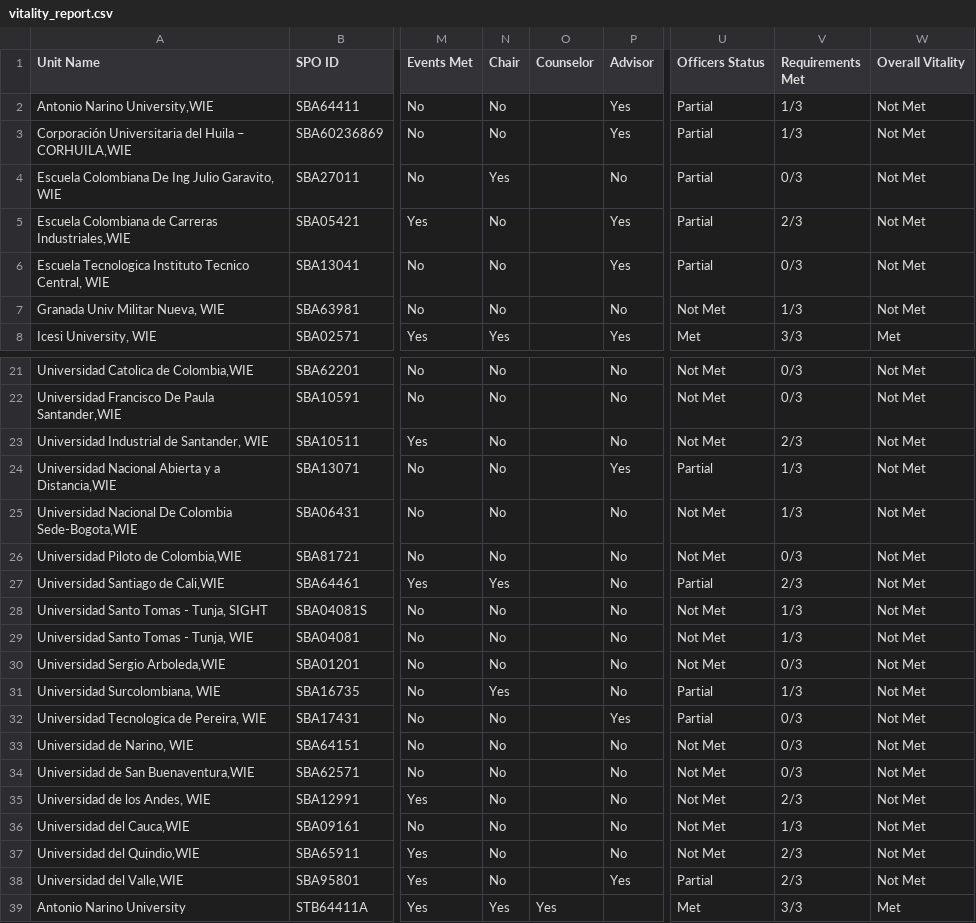
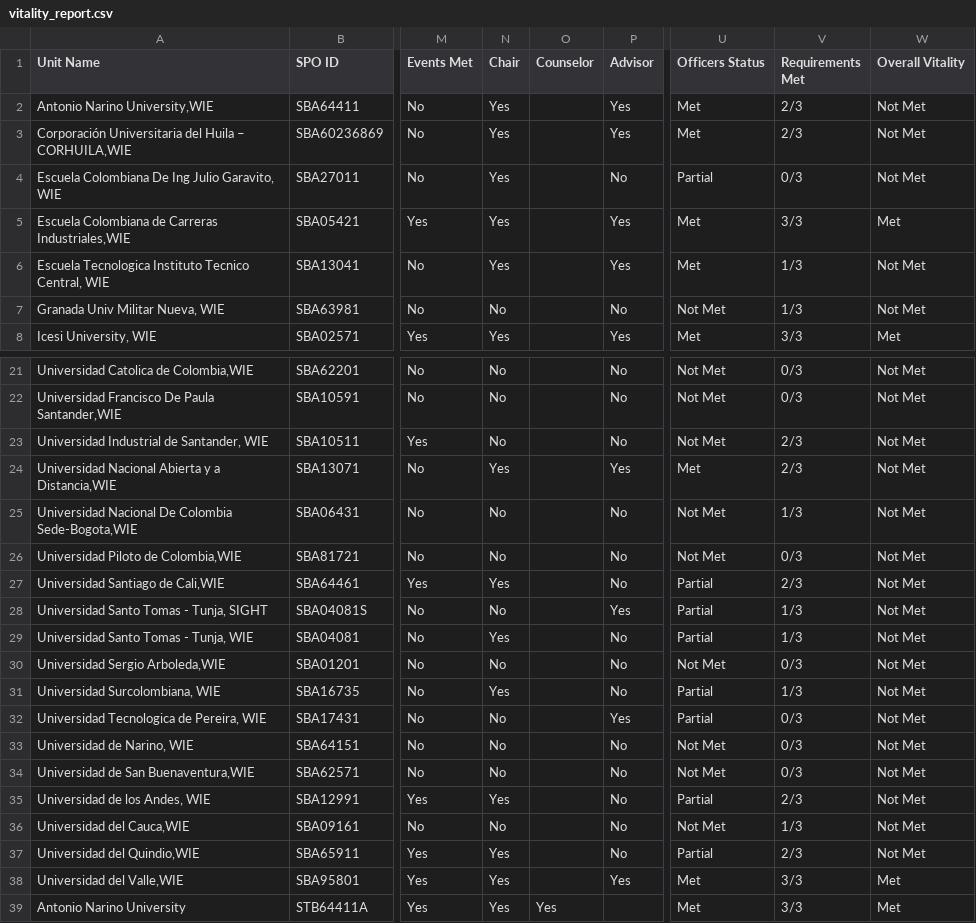
Before and after one commit to Crola1702/st_ou_vitality, a CSV file: vitality_report.csv, drawn as a sheet; only a part is shown, gaps mark what is left out; the diff names each change by its address in the sheet, - before the commit and + after, or states it on an @@ line.

```diff
--- a/vitality_report.csv
+++ b/vitality_report.csv
-N2:N3 (Chair): No
+N2:N3 (Chair): Yes
-U2:U3 (Officers Status): Partial
+U2:U3 (Officers Status): Met
-V2:V3 (Requirements Met): 1/3
+V2:V3 (Requirements Met): 2/3
-N5:N6 (Chair): No
+N5:N6 (Chair): Yes
-U5:U6 (Officers Status): Partial
+U5:U6 (Officers Status): Met
-V5 (Requirements Met): 2/3
+V5 (Requirements Met): 3/3
-W5 (Overall Vitality): Not Met
+W5 (Overall Vitality): Met
-V6 (Requirements Met): 0/3
+V6 (Requirements Met): 1/3
-N24 (Chair): No
+N24 (Chair): Yes
-U24 (Officers Status): Partial
+U24 (Officers Status): Met
-V24 (Requirements Met): 1/3
+V24 (Requirements Met): 2/3
-P28 (Advisor): No
+P28 (Advisor): Yes
-U28:U29 (Officers Status): Not Met
+U28:U29 (Officers Status): Partial
-N29 (Chair): No
+N29 (Chair): Yes
-N35 (Chair): No
+N35 (Chair): Yes
-U35 (Officers Status): Not Met
+U35 (Officers Status): Partial
-N37:N38 (Chair): No
+N37:N38 (Chair): Yes
-U37 (Officers Status): Not Met
+U37 (Officers Status): Partial
-U38 (Officers Status): Partial
+U38 (Officers Status): Met
-V38 (Requirements Met): 2/3
+V38 (Requirements Met): 3/3
-W38 (Overall Vitality): Not Met
+W38 (Overall Vitality): Met
```
Also changed, not shown: 5 other files.
